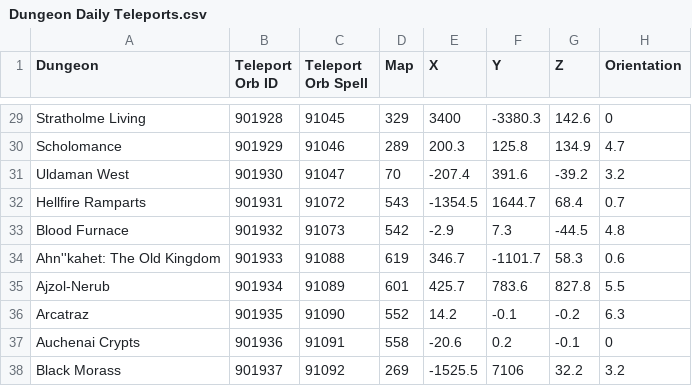
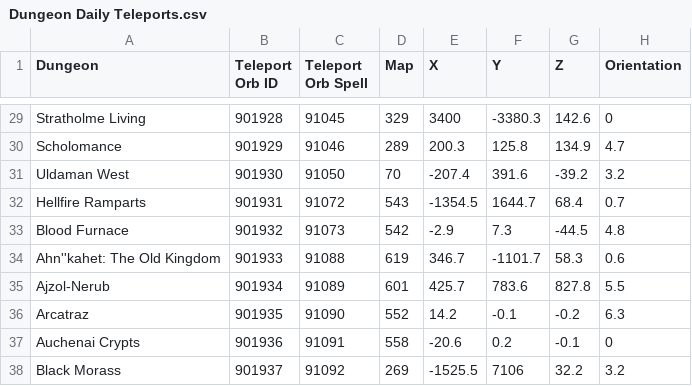
Before and after one commit to ZepplinCore-Development/Zeppelin-Craft, a CSV file: Scripts/Daily Dungeons/Dungeon Daily Teleports.csv, drawn as a sheet; only a part is shown, gaps mark what is left out.

Commit message:
Uldaman teleport fix :sparkles:

```diff
--- a/Scripts/Daily Dungeons/Dungeon Daily Teleports.csv
+++ b/Scripts/Daily Dungeons/Dungeon Daily Teleports.csv
@@ -30,3 +30,3 @@ Stratholme Living,901928,91045,329,3400,-3380.3,142.6,0
 Scholomance,901929,91046,289,200.3,125.8,134.9,4.7
-Uldaman West,901930,91047,70,-207.4,391.6,-39.2,3.2
+Uldaman West,901930,91050,70,-207.4,391.6,-39.2,3.2
 Hellfire Ramparts,901931,91072,543,-1354.5,1644.7,68.4,0.7
```
Also changed, not shown: 1 other file.
